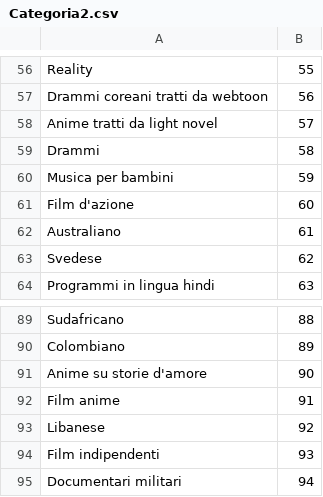
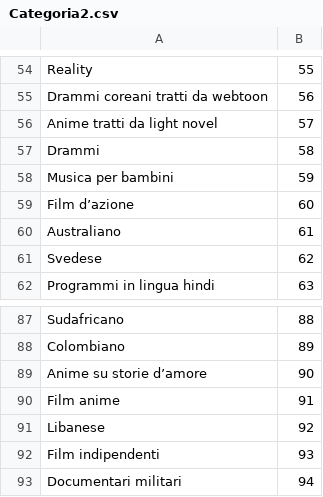
Before and after one commit to GagliardeStefano/Curiosity-TV-Series, a CSV file: DatiSerie/Categoria2.csv, drawn as a sheet; only a part is shown, gaps mark what is left out; the diff covers the shown part only.

```diff
--- a/DatiSerie/Categoria2.csv
+++ b/DatiSerie/Categoria2.csv
@@ -60,3 +58,3 @@ Drammi,58
 Musica per bambini,59
-Film d'azione,60
+Film d’azione,60
 Australiano,61
@@ -90,3 +88,3 @@ Sudafricano,88
 Colombiano,89
-Anime su storie d'amore,90
+Anime su storie d’amore,90
 Film anime,91
```
Also changed, not shown: 2 removed rows and 5 edited cells elsewhere in this file, DatiSerie/DatiSerieStagioni2.csv, DatiSerie/SerieCategoria2.csv, 15 other files.
